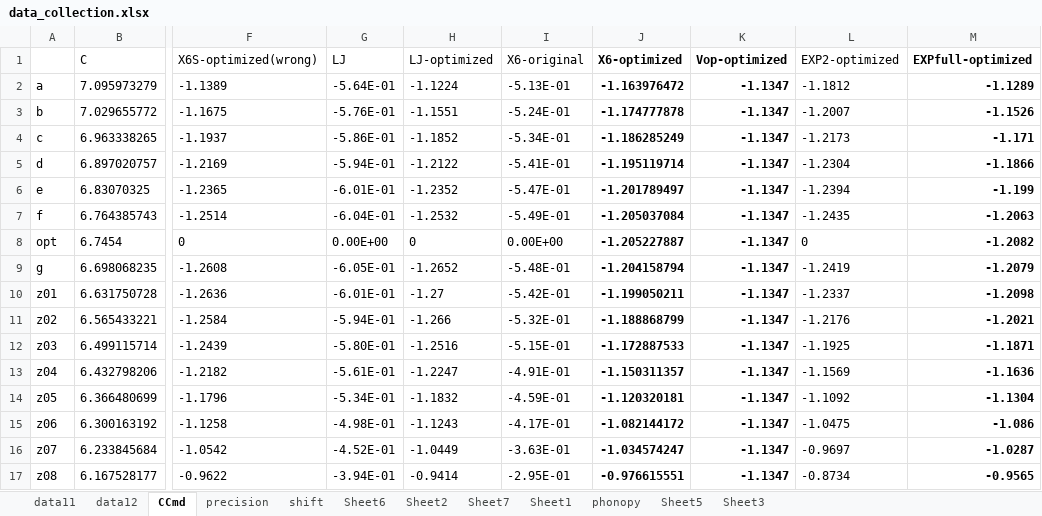
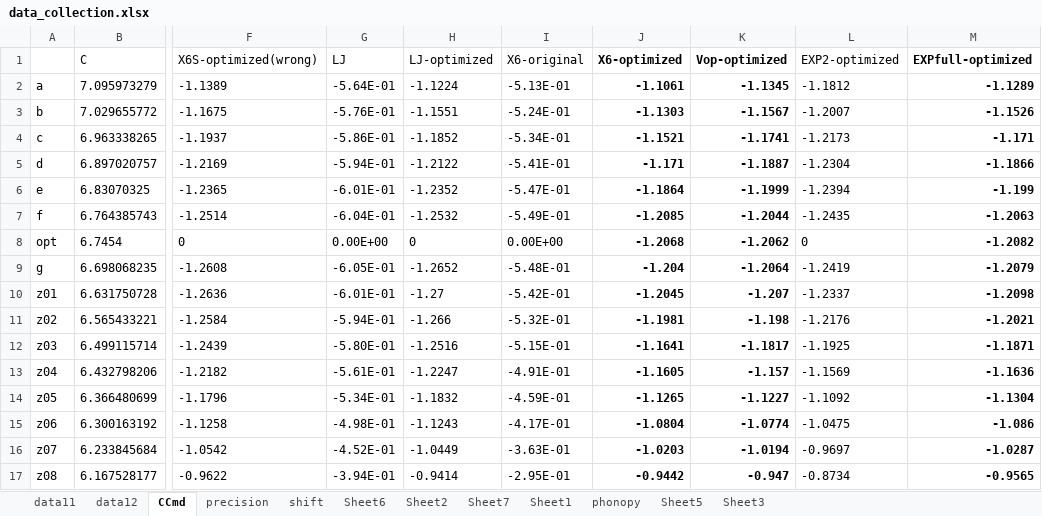
Before and after one commit to YerongLeopard/William, an Excel workbook: data/data_collection.xlsx, sheet CCmd, drawn as a sheet; only a part is shown, gaps mark what is left out; values as stored, in another font and other column widths than the file's, no borders; the diff names each change by its address in the sheet, - before the commit and + after, or states it on an @@ line.

Commit message:
update data

```diff
--- a/data/data_collection.xlsx (sheet CCmd)
+++ b/data/data_collection.xlsx (sheet CCmd)
-J2 (X6-optimized): -1.163976472
+J2 (X6-optimized): -1.1061
-K2 (Vop-optimized): -1.1347
+K2 (Vop-optimized): -1.1345
-J3 (X6-optimized): -1.174777878
+J3 (X6-optimized): -1.1303
-K3 (Vop-optimized): -1.1347
+K3 (Vop-optimized): -1.1567
-J4 (X6-optimized): -1.186285249
+J4 (X6-optimized): -1.1521
-K4 (Vop-optimized): -1.1347
+K4 (Vop-optimized): -1.1741
-J5 (X6-optimized): -1.195119714
+J5 (X6-optimized): -1.171
-K5 (Vop-optimized): -1.1347
+K5 (Vop-optimized): -1.1887
-J6 (X6-optimized): -1.201789497
+J6 (X6-optimized): -1.1864
-K6 (Vop-optimized): -1.1347
+K6 (Vop-optimized): -1.1999
-J7 (X6-optimized): -1.205037084
+J7 (X6-optimized): -1.2085
-K7 (Vop-optimized): -1.1347
+K7 (Vop-optimized): -1.2044
-J8 (X6-optimized): -1.205227887
+J8 (X6-optimized): -1.2068
-K8 (Vop-optimized): -1.1347
+K8 (Vop-optimized): -1.2062
-J9 (X6-optimized): -1.204158794
+J9 (X6-optimized): -1.204
-K9 (Vop-optimized): -1.1347
+K9 (Vop-optimized): -1.2064
-J10 (X6-optimized): -1.199050211
+J10 (X6-optimized): -1.2045
-K10 (Vop-optimized): -1.1347
+K10 (Vop-optimized): -1.207
-J11 (X6-optimized): -1.188868799
+J11 (X6-optimized): -1.1981
-K11 (Vop-optimized): -1.1347
+K11 (Vop-optimized): -1.198
-J12 (X6-optimized): -1.172887533
+J12 (X6-optimized): -1.1641
-K12 (Vop-optimized): -1.1347
+K12 (Vop-optimized): -1.1817
-J13 (X6-optimized): -1.150311357
+J13 (X6-optimized): -1.1605
-K13 (Vop-optimized): -1.1347
+K13 (Vop-optimized): -1.157
-J14 (X6-optimized): -1.120320181
+J14 (X6-optimized): -1.1265
-K14 (Vop-optimized): -1.1347
+K14 (Vop-optimized): -1.1227
-J15 (X6-optimized): -1.082144172
+J15 (X6-optimized): -1.0804
-K15 (Vop-optimized): -1.1347
+K15 (Vop-optimized): -1.0774
-J16 (X6-optimized): -1.034574247
+J16 (X6-optimized): -1.0203
-K16 (Vop-optimized): -1.1347
+K16 (Vop-optimized): -1.0194
-J17 (X6-optimized): -0.976615551
+J17 (X6-optimized): -0.9442
-K17 (Vop-optimized): -1.1347
+K17 (Vop-optimized): -0.947
```
Also changed, not shown: data/data.xlsx.
